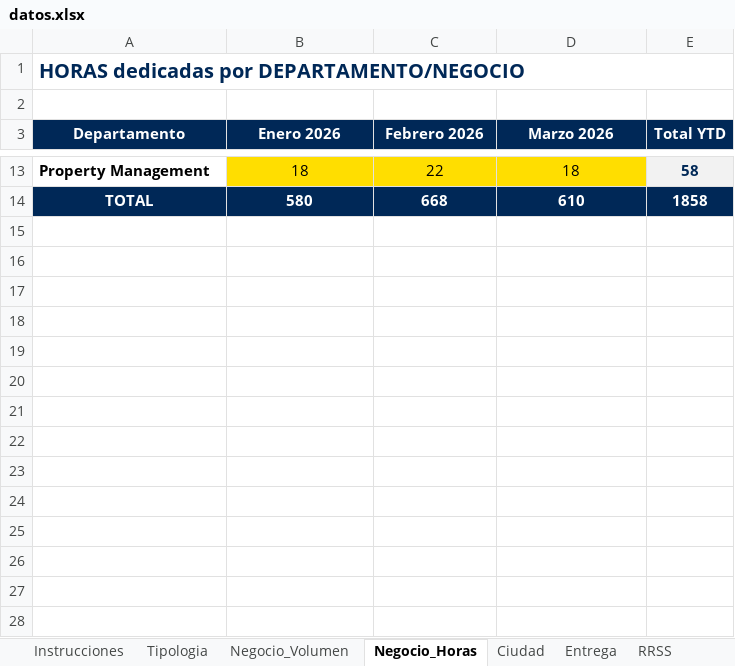
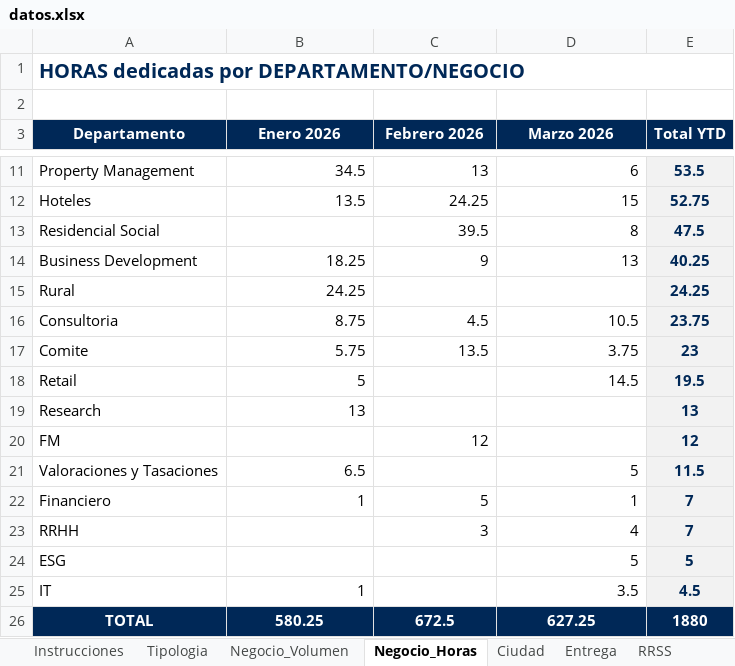
Before and after one commit to oscarnieto/BDesign-dashboard, an Excel workbook: datos.xlsx, sheet Negocio_Horas, drawn as a sheet; only a part is shown, gaps mark what is left out; values as stored, in another font and other column widths than the file's, no borders; addresses are those after the commit; the diff covers the shown part only; the diff names each change by its address in the sheet, - before the commit and + after, or states it on an @@ line.

```diff
--- a/datos.xlsx (sheet Negocio_Horas)
+++ b/datos.xlsx (sheet Negocio_Horas)
-A11 bold: on
+A11 bold: off
-B11 (Enero 2026): 18
+B11 (Enero 2026): 34.5
@@ B11:D11 fill: #FFDE00 → none, alignment: center → right @@
-C11 (Febrero 2026): 22
+C11 (Febrero 2026): 13
-D11 (Marzo 2026): 18
+D11 (Marzo 2026): 6
-E11 (Total YTD): 58
+E11 (Total YTD): 53.5
+row 12: Hoteles | 13.5 | 24.25 | 15 | 52.75
+row 13: Residencial Social |  | 39.5 | 8 | 47.5
+row 14: Business Development | 18.25 | 9 | 13 | 40.25
+row 15: Rural | 24.25 |  |  | 24.25
+row 16: Consultoria | 8.75 | 4.5 | 10.5 | 23.75
+row 17: Comite | 5.75 | 13.5 | 3.75 | 23
+row 18: Retail | 5 |  | 14.5 | 19.5
+row 19: Research | 13 |  |  | 13
+row 20: FM |  | 12 |  | 12
+row 21: Valoraciones y Tasaciones | 6.5 |  | 5 | 11.5
+row 22: Financiero | 1 | 5 | 1 | 7
+row 23: RRHH |  | 3 | 4 | 7
+row 24: ESG |  |  | 5 | 5
+row 25: IT | 1 |  | 3.5 | 4.5
-B26 (Enero 2026): 580
+B26 (Enero 2026): 580.25
-C26 (Febrero 2026): 668
+C26 (Febrero 2026): 672.5
-D26 (Marzo 2026): 610
+D26 (Marzo 2026): 627.25
-E26 (Total YTD): 1858
+E26 (Total YTD): 1880
```
Also changed, not shown: 5 added rows, 7 removed rows, 8 edited cells and cell formats elsewhere in this sheet, sheet Negocio_Volumen, sheet Tipologia, sheet Ciudad, sheet RRSS, sheet Entrega, formulas that keep their value.
